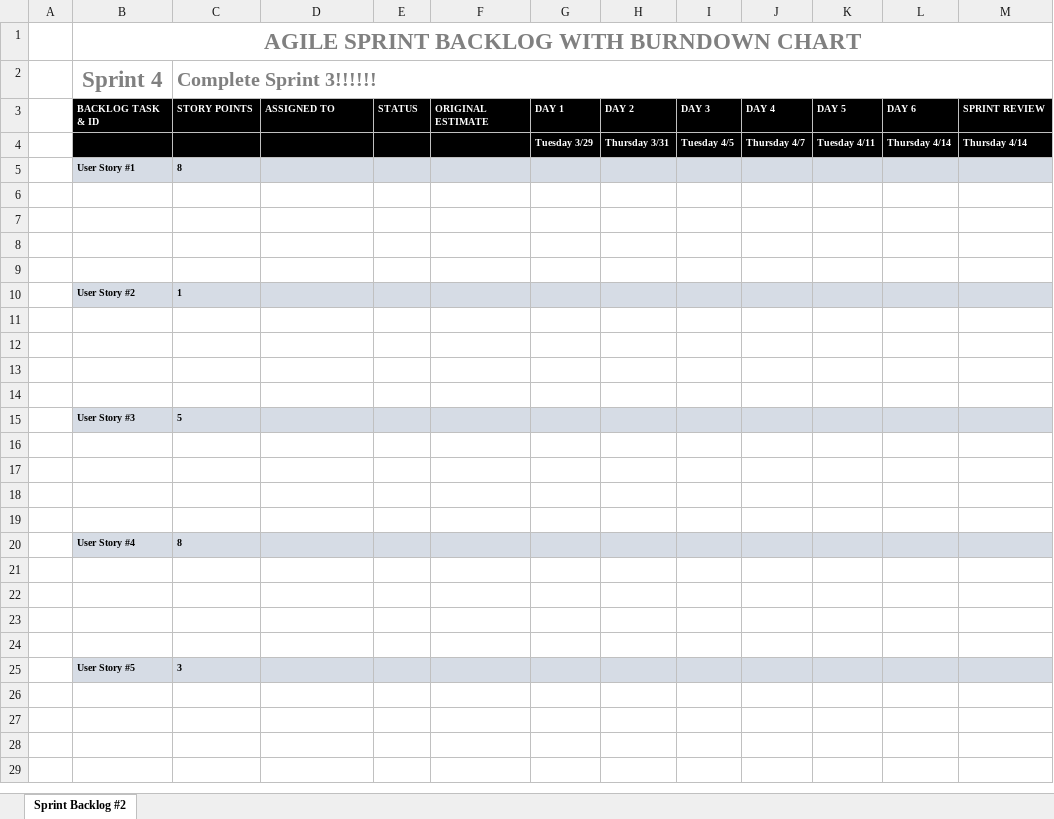
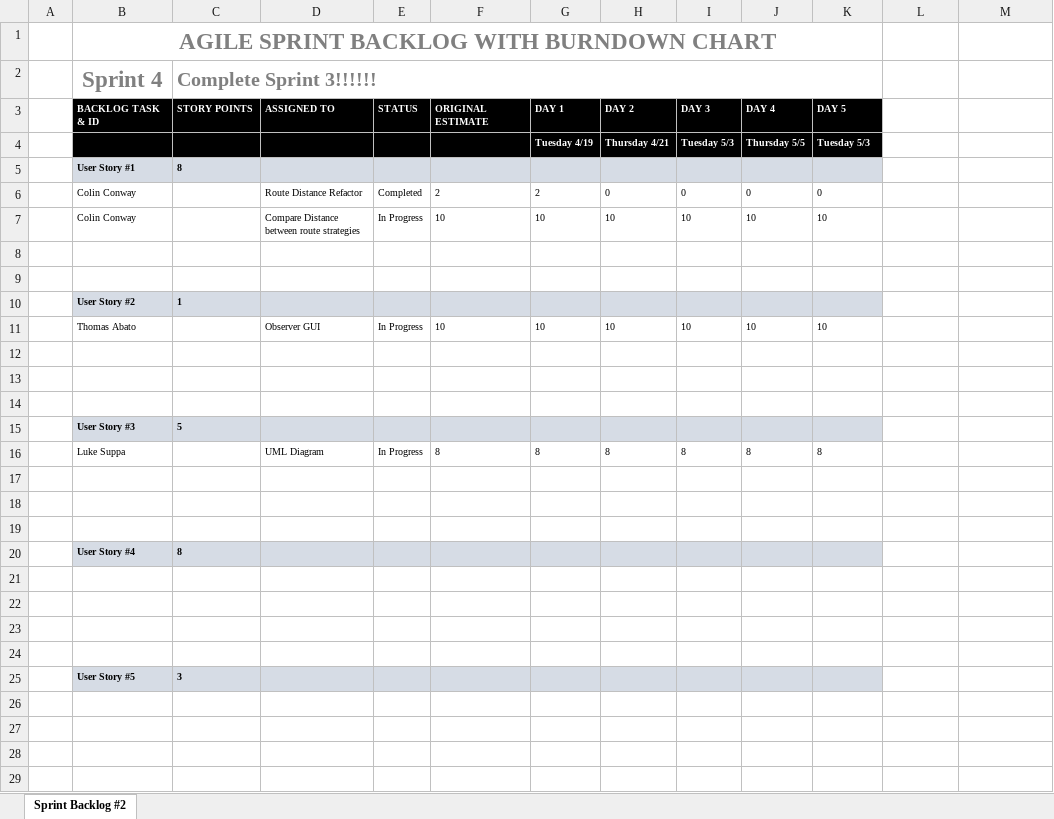
Before and after one commit to tabato/sandwichTruckProj., an Excel workbook: Sprints/Sprint-Backlog-Burndown-Chart.xlsx, sheet Sprint Backlog #2, drawn as a sheet; only a part is shown; values as stored, in another font and other column widths than the file's, no borders; charts and pictures not drawn; removed rows and columns are numbered as before the commit, all else as after; the diff covers the shown part only; the diff names each change by its address in the sheet, - before the commit and + after, or states it on an @@ line.

Commit message:
Burndown Chart updated

```diff
--- a/Sprints/Sprint-Backlog-Burndown-Chart.xlsx (sheet Sprint Backlog #2)
+++ b/Sprints/Sprint-Backlog-Burndown-Chart.xlsx (sheet Sprint Backlog #2)
-B1:M1 merged
+B1:K1 merged
-C2:M2 merged
+C2:K2 merged
-L3: DAY 6
+L3: (empty)
-L3:M3 fill: #000000
+L3:M3 fill: none
-M3: SPRINT REVIEW
+M3: (empty)
-row 4:  |  |  |  |  |  | Tuesday 3/29 | Thursday 3/31 | Tuesday 4/5 | Thursday 4/7 | Tuesday 4/11 | Thursday 4/14 | Thursday 4/14
+row 4:  |  |  |  |  |  | Tuesday 4/19 | Thursday 4/21 | Tuesday 5/3 | Thursday 5/5 | Tuesday 5/3
-L5:M5 fill: #D6DCE5
+L5:M5 fill: none
-row 6: (empty)
+row 6:  | Colin Conway |  | Route Distance Refactor | Completed | 2 | 2 | 0 | 0 | 0 | 0
-row 7: (empty)
+row 7:  | Colin Conway |  | Compare Distance between route strategies | In Progress | 10 | 10 | 10 | 10 | 10 | 10
-L10:M10 fill: #D6DCE5
+L10:M10 fill: none
-row 11: (empty)
+row 11:  | Thomas Abato |  | Observer GUI | In Progress | 10 | 10 | 10 | 10 | 10 | 10
-L15:M15 fill: #D6DCE5
+L15:M15 fill: none
-row 16: (empty)
+row 16:  | Luke Suppa |  | UML Diagram | In Progress | 8 | 8 | 8 | 8 | 8 | 8
-L20:M20 fill: #D6DCE5
+L20:M20 fill: none
-L25:M25 fill: #D6DCE5
+L25:M25 fill: none
```
Also changed, not shown: 1 added row and 1 removed row elsewhere in this sheet, charts or pictures.
